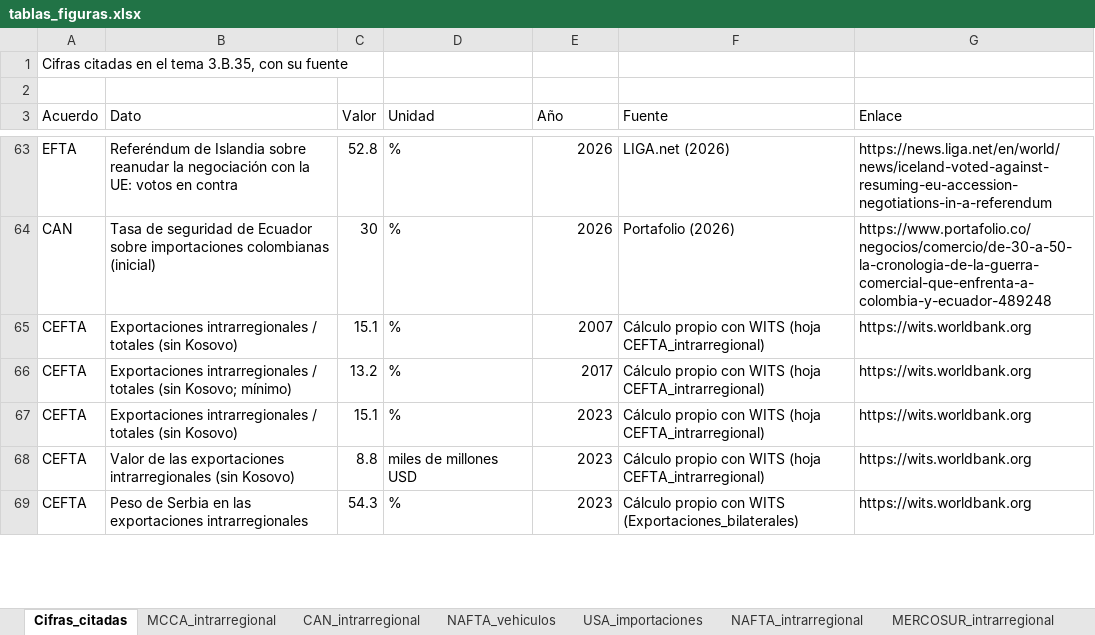
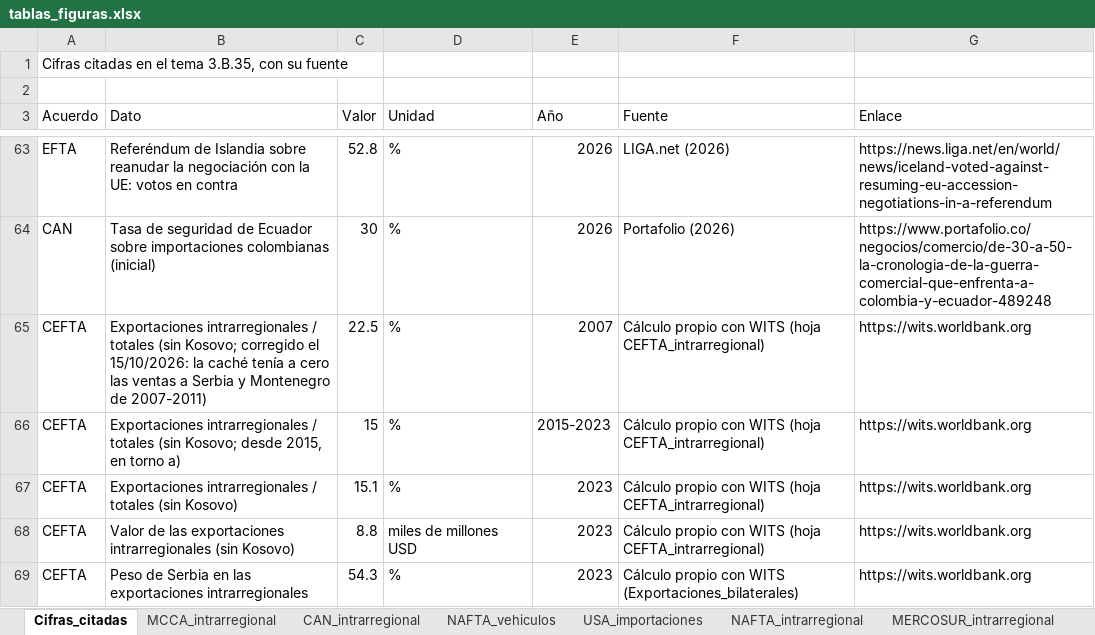
Before and after one commit to OposicionTCEE/temario, an Excel workbook: Ejercicio-3/Parte-B/3.B.35/Code/datos/tablas_figuras.xlsx, sheet Cifras_citadas, drawn as a sheet; only a part is shown, gaps mark what is left out; values as stored, in another font and other column widths than the file's, no borders; the diff names each change by its address in the sheet, - before the commit and + after, or states it on an @@ line.

```diff
--- a/Ejercicio-3/Parte-B/3.B.35/Code/datos/tablas_figuras.xlsx (sheet Cifras_citadas)
+++ b/Ejercicio-3/Parte-B/3.B.35/Code/datos/tablas_figuras.xlsx (sheet Cifras_citadas)
-B65 (Dato): …totales (sin Kosovo)
+B65 (Dato): …totales (sin Kosovo; corregido el 15/10/2026: la caché tenía a cero las ventas a Serbia y Montenegro de 2007-2011)
-C65 (Valor): 15.1
+C65 (Valor): 22.5
-B66 (Dato): …(sin Kosovo; mínimo)
+B66 (Dato): …(sin Kosovo; desde 2015, en torno a)
-C66 (Valor): 13.2
+C66 (Valor): 15
-E66 (Año): 2017
+E66 (Año): 2015-2023
```
Also changed, not shown: 1 other file.
